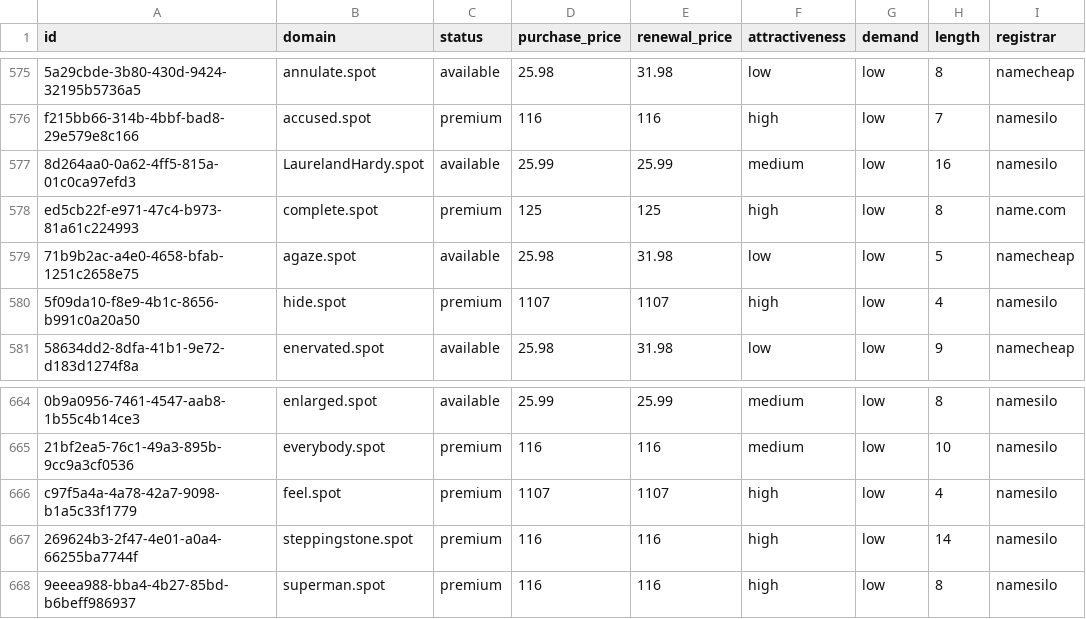
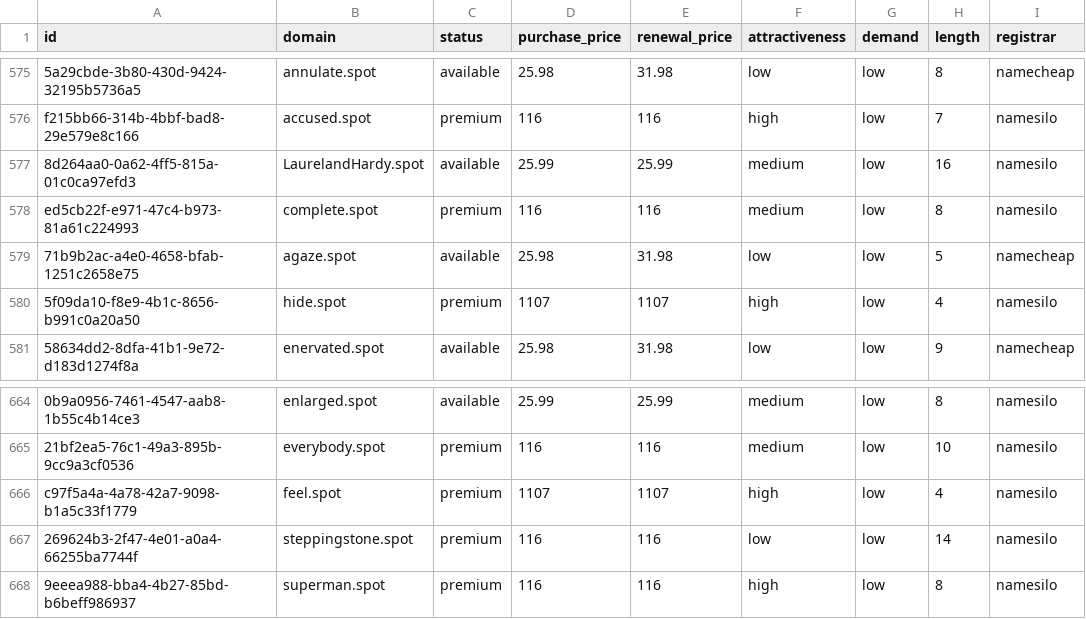
Before and after one commit to UniqueDomains/spot-oneword-domains, a CSV file: spot.csv, drawn as a sheet; only a part is shown, gaps mark what is left out; the diff names each change by its address in the sheet, - before the commit and + after, or states it on an @@ line.

Commit message:
Domains update

```diff
--- a/spot.csv
+++ b/spot.csv
-D578 (purchase_price): 125
+D578 (purchase_price): 116
-E578 (renewal_price): 125
+E578 (renewal_price): 116
-F578 (attractiveness): high
+F578 (attractiveness): medium
-I578 (registrar): name.com
+I578 (registrar): namesilo
-F667 (attractiveness): high
+F667 (attractiveness): low
```
Also changed, not shown: 4 other files.
